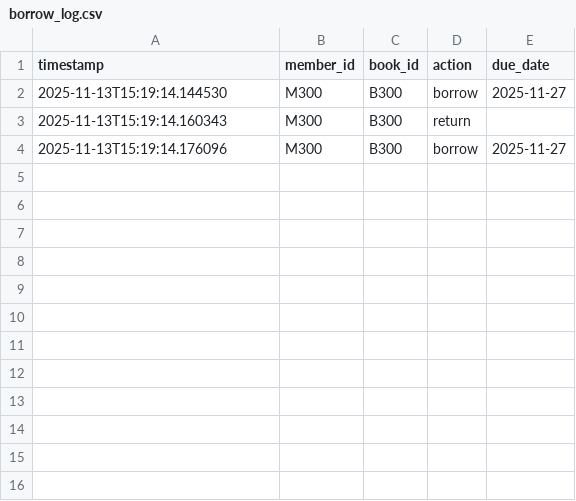
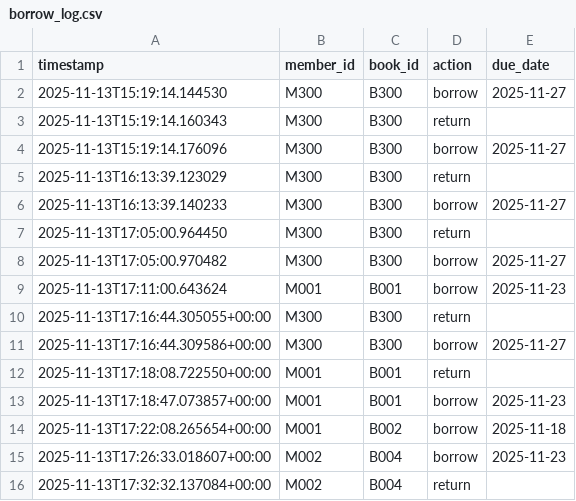
Before and after one commit to danielsnotion/agentic_ai_projects, a CSV file: requirements/borrow_log.csv, drawn as a sheet; the diff names each change by its address in the sheet, - before the commit and + after, or states it on an @@ line.

```diff
--- a/requirements/borrow_log.csv
+++ b/requirements/borrow_log.csv
+row 5: 2025-11-13T16:13:39.123029 | M300 | B300 | return
+row 6: 2025-11-13T16:13:39.140233 | M300 | B300 | borrow | 2025-11-27
+row 7: 2025-11-13T17:05:00.964450 | M300 | B300 | return
+row 8: 2025-11-13T17:05:00.970482 | M300 | B300 | borrow | 2025-11-27
+row 9: 2025-11-13T17:11:00.643624 | M001 | B001 | borrow | 2025-11-23
+row 10: 2025-11-13T17:16:44.305055+00:00 | M300 | B300 | return
+row 11: 2025-11-13T17:16:44.309586+00:00 | M300 | B300 | borrow | 2025-11-27
+row 12: 2025-11-13T17:18:08.722550+00:00 | M001 | B001 | return
+row 13: 2025-11-13T17:18:47.073857+00:00 | M001 | B001 | borrow | 2025-11-23
+row 14: 2025-11-13T17:22:08.265654+00:00 | M001 | B002 | borrow | 2025-11-18
+row 15: 2025-11-13T17:26:33.018607+00:00 | M002 | B004 | borrow | 2025-11-23
+row 16: 2025-11-13T17:32:32.137084+00:00 | M002 | B004 | return
```
Also changed, not shown: requirements/book_records.csv, requirements/member_records.csv, 4 other files.
